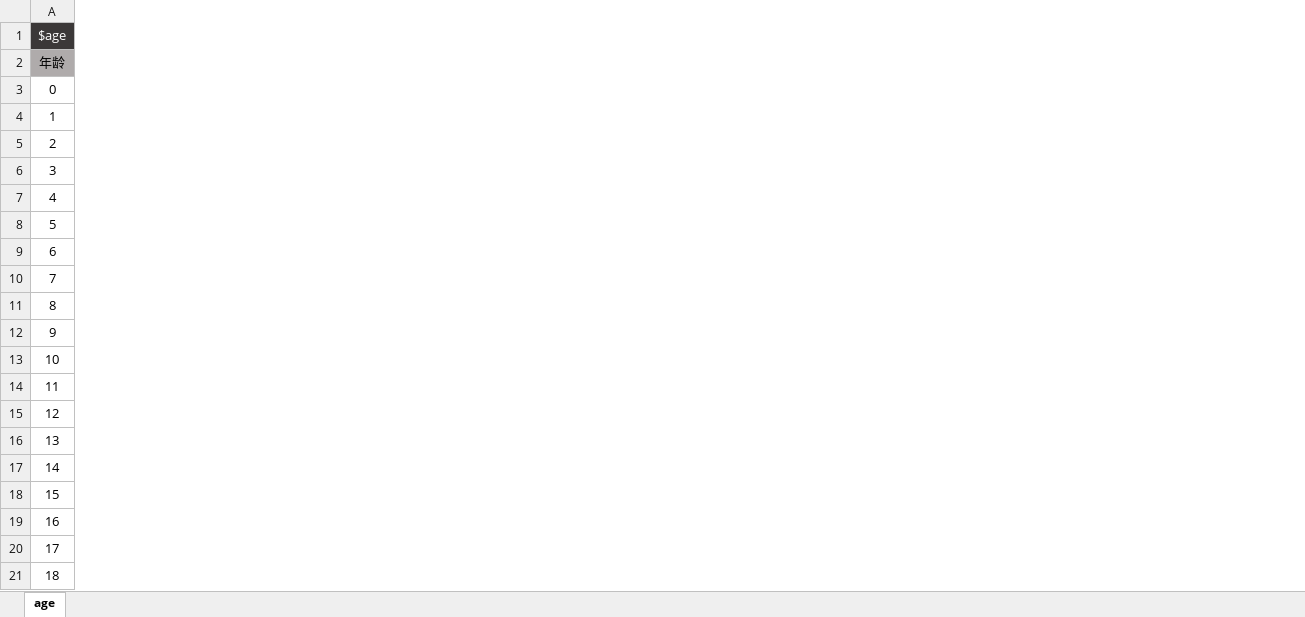
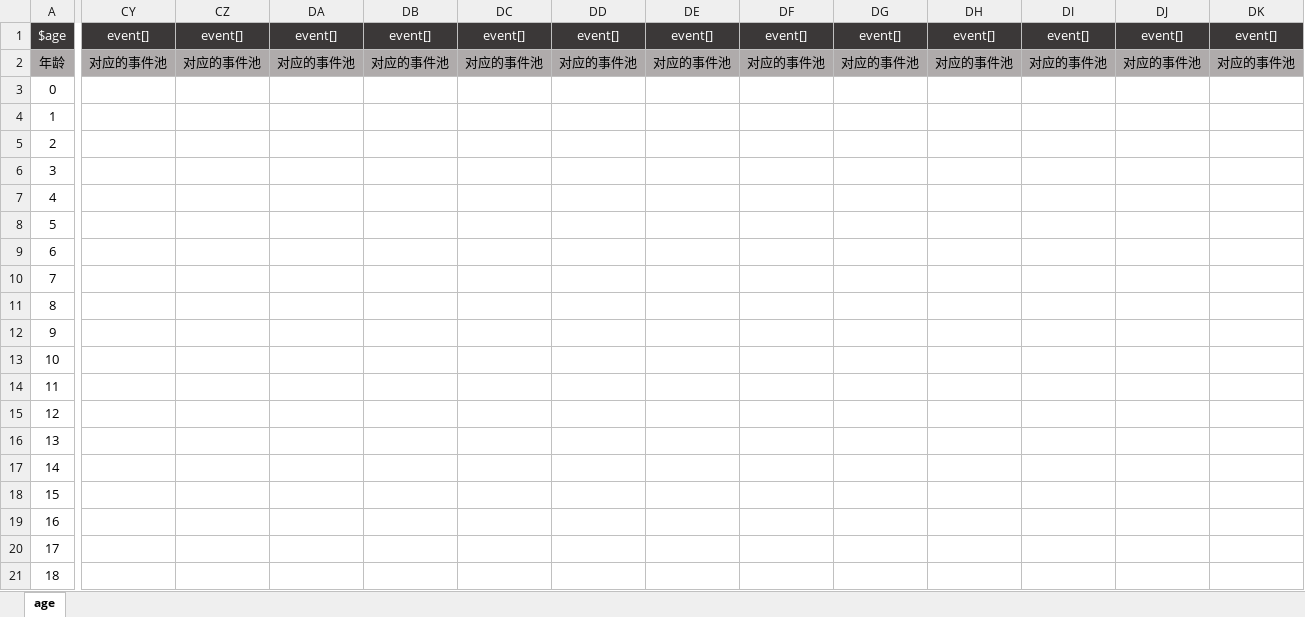
Before and after one commit to xiesean/lifeRestart, an Excel workbook: data/age.xlsx, sheet age, drawn as a sheet; only a part is shown, gaps mark what is left out; values as stored, in another font and other column widths than the file's, no borders; the diff covers the shown part only; the diff names each change by its address in the sheet, - before the commit and + after, or states it on an @@ line.

Commit message:
update data

```diff
--- a/data/age.xlsx (sheet age)
+++ b/data/age.xlsx (sheet age)
+column CY, rows 1-2: event[] | 对应的事件池
+column CZ, rows 1-2: event[] | 对应的事件池
+column DA, rows 1-2: event[] | 对应的事件池
+column DB, rows 1-2: event[] | 对应的事件池
+column DC, rows 1-2: event[] | 对应的事件池
+column DD, rows 1-2: event[] | 对应的事件池
+column DE, rows 1-2: event[] | 对应的事件池
+column DF, rows 1-2: event[] | 对应的事件池
+column DG, rows 1-2: event[] | 对应的事件池
+column DH, rows 1-2: event[] | 对应的事件池
+column DI, rows 1-2: event[] | 对应的事件池
+column DJ, rows 1-2: event[] | 对应的事件池
+column DK, rows 1-2: event[] | 对应的事件池
```
Also changed, not shown: 33 added columns and 515 edited cells elsewhere in this sheet, data/events.xlsx, data/talents.xlsx, 3 other files.
